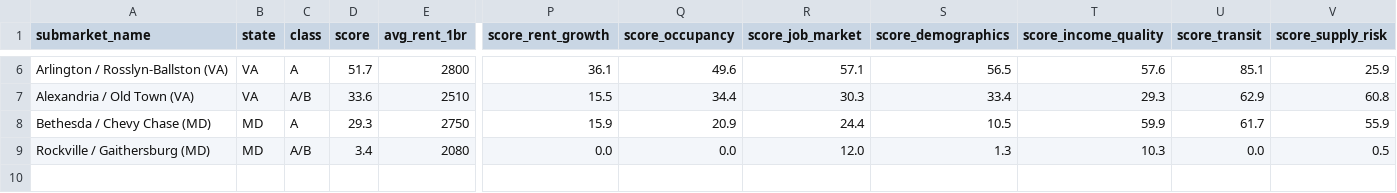
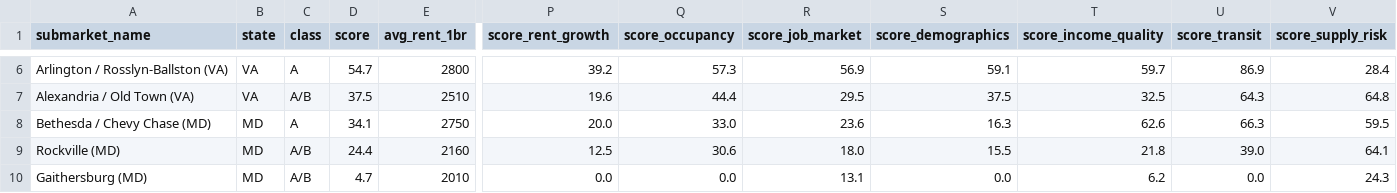
Before and after one commit to BIrap10/dmv-realestate-analysis, a CSV file: data/processed/submarket_scores.csv, drawn as a sheet; only a part is shown, gaps mark what is left out; removed rows and columns are numbered as before the commit, all else as after; rows hold the shown columns only; the diff covers the shown part only; the diff names each change by its address in the sheet, - before the commit and + after, or states it on an @@ line.

Commit message:
Split Rockville / Gaithersburg into separate submarkets
Gaithersburg now scored independently: NIST-anchored biotech corridor,
suburban walkability, end-of-Red-Line access, highest concession rate
in dataset. Rockville stands alone with Town Center density advantage.

```diff
--- a/data/processed/submarket_scores.csv
+++ b/data/processed/submarket_scores.csv
-D6 (score): 51.7
+D6 (score): 54.7
-P6 (score_rent_growth): 36.1
+P6 (score_rent_growth): 39.2
-Q6 (score_occupancy): 49.6
+Q6 (score_occupancy): 57.3
-R6 (score_job_market): 57.1
+R6 (score_job_market): 56.9
-S6 (score_demographics): 56.5
+S6 (score_demographics): 59.1
-T6 (score_income_quality): 57.6
+T6 (score_income_quality): 59.7
-U6 (score_transit): 85.1
+U6 (score_transit): 86.9
-V6 (score_supply_risk): 25.9
+V6 (score_supply_risk): 28.4
-D7 (score): 33.6
+D7 (score): 37.5
-P7 (score_rent_growth): 15.5
+P7 (score_rent_growth): 19.6
-Q7 (score_occupancy): 34.4
+Q7 (score_occupancy): 44.4
-R7 (score_job_market): 30.3
+R7 (score_job_market): 29.5
-S7 (score_demographics): 33.4
+S7 (score_demographics): 37.5
-T7 (score_income_quality): 29.3
+T7 (score_income_quality): 32.5
-U7 (score_transit): 62.9
+U7 (score_transit): 64.3
-V7 (score_supply_risk): 60.8
+V7 (score_supply_risk): 64.8
-D8 (score): 29.3
+D8 (score): 34.1
-P8 (score_rent_growth): 15.9
+P8 (score_rent_growth): 20.0
-Q8 (score_occupancy): 20.9
+Q8 (score_occupancy): 33.0
-R8 (score_job_market): 24.4
+R8 (score_job_market): 23.6
-S8 (score_demographics): 10.5
+S8 (score_demographics): 16.3
-T8 (score_income_quality): 59.9
+T8 (score_income_quality): 62.6
-U8 (score_transit): 61.7
+U8 (score_transit): 66.3
-V8 (score_supply_risk): 55.9
+V8 (score_supply_risk): 59.5
-row 9: Rockville / Gaithersburg (MD) | MD | A/B | 3.4 | 2080 | 0.0 | 0.0 | 12.0 | 1.3 | 10.3 | 0.0 | 0.5
+row 9: Rockville (MD) | MD | A/B | 24.4 | 2160 | 12.5 | 30.6 | 18.0 | 15.5 | 21.8 | 39.0 | 64.1
+row 10: Gaithersburg (MD) | MD | A/B | 4.7 | 2010 | 0.0 | 0.0 | 13.1 | 0.0 | 6.2 | 0.0 | 24.3
```
Also changed, not shown: 27 edited cells elsewhere in this file, 5 other files.
